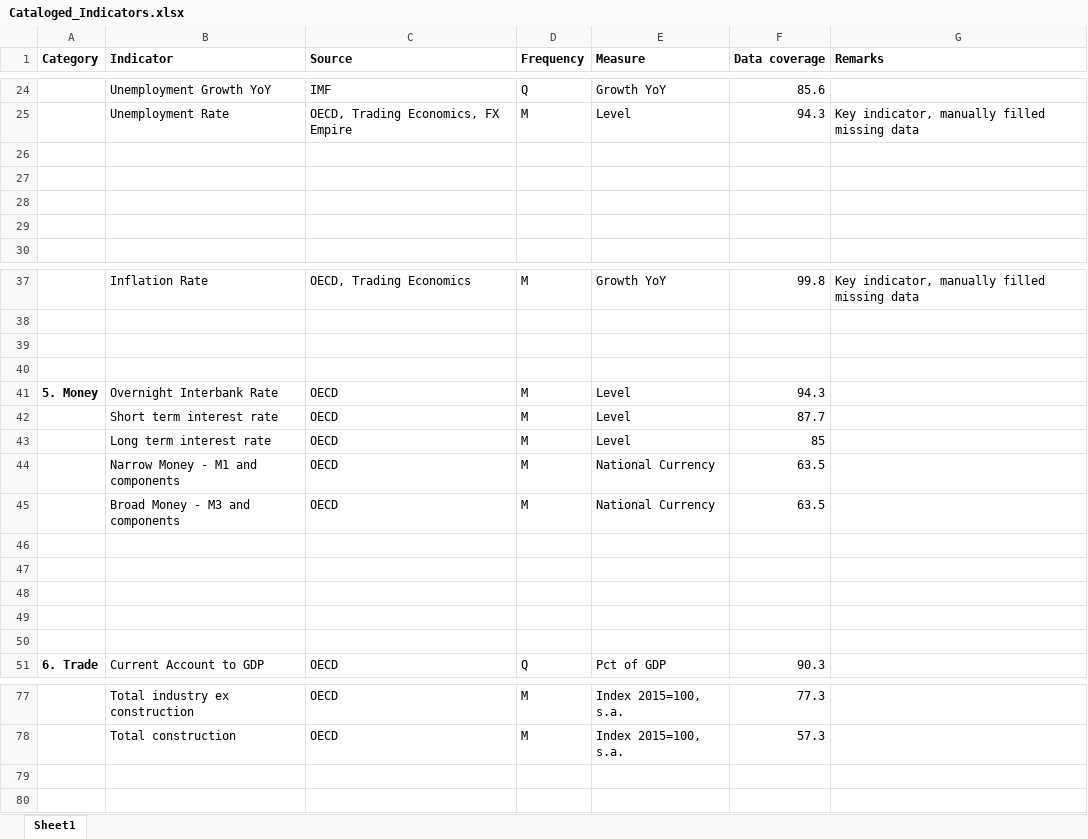
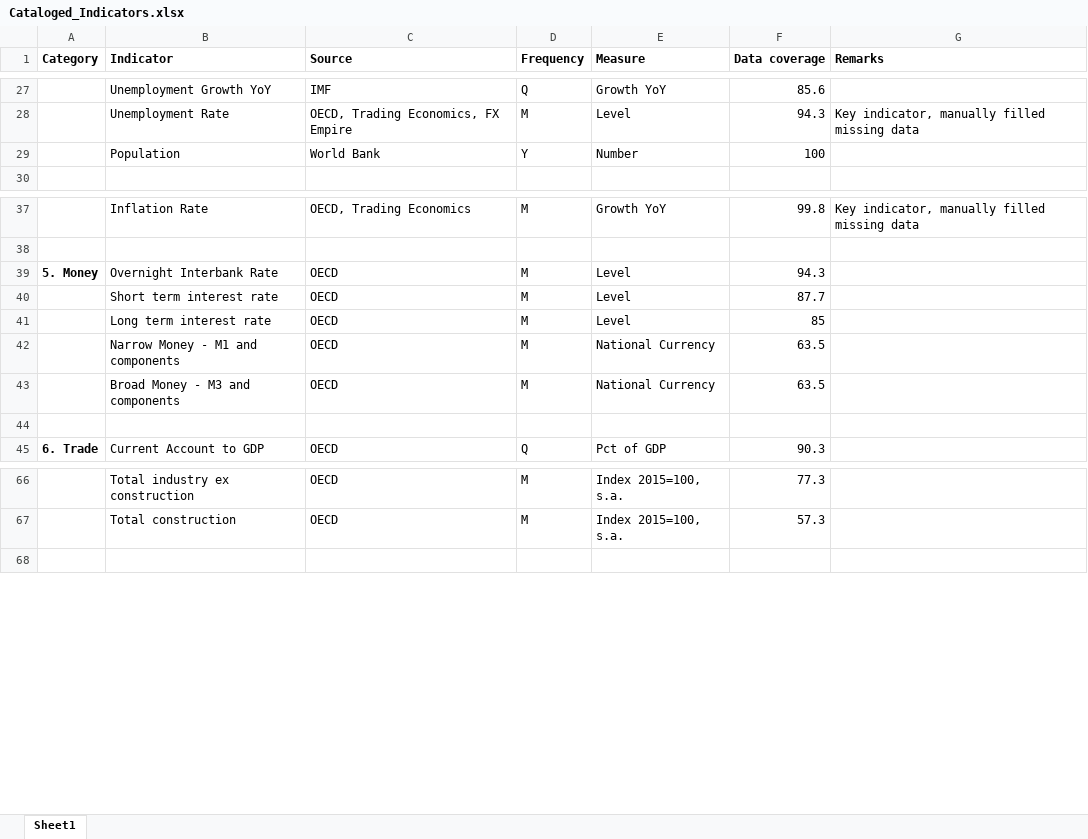
Before and after one commit to lharazin/TFM, an Excel workbook: Data/Cataloged_Indicators.xlsx, sheet Sheet1, drawn as a sheet; only a part is shown, gaps mark what is left out; values as stored, in another font and other column widths than the file's, no borders; removed rows and columns are numbered as before the commit, all else as after; the diff covers the shown part only; the diff names each change by its address in the sheet, - before the commit and + after, or states it on an @@ line.

```diff
--- a/Data/Cataloged_Indicators.xlsx (sheet Sheet1)
+++ b/Data/Cataloged_Indicators.xlsx (sheet Sheet1)
-row 29: (empty)
+row 29:  | Population | World Bank | Y | Number | 100
-row 27: (empty)
-row 28: (empty)
-row 29: (empty)
-row 39: (empty)
-row 40: (empty)
-row 46: (empty)
-row 47: (empty)
-row 48: (empty)
-row 49: (empty)
-row 79: (empty)
```
Also changed, not shown: 3 added rows, 5 removed rows and 35 edited cells elsewhere in this sheet, Data/Data Sources Coverage_ACWI.xlsx, 12 other files.
